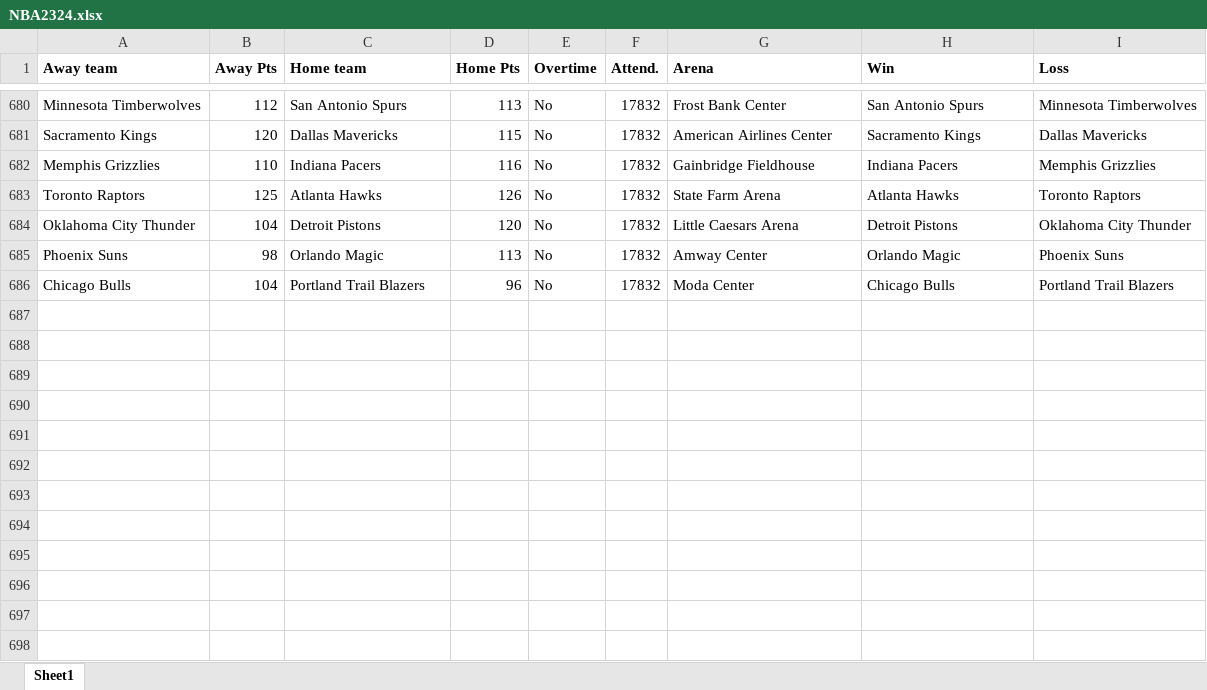
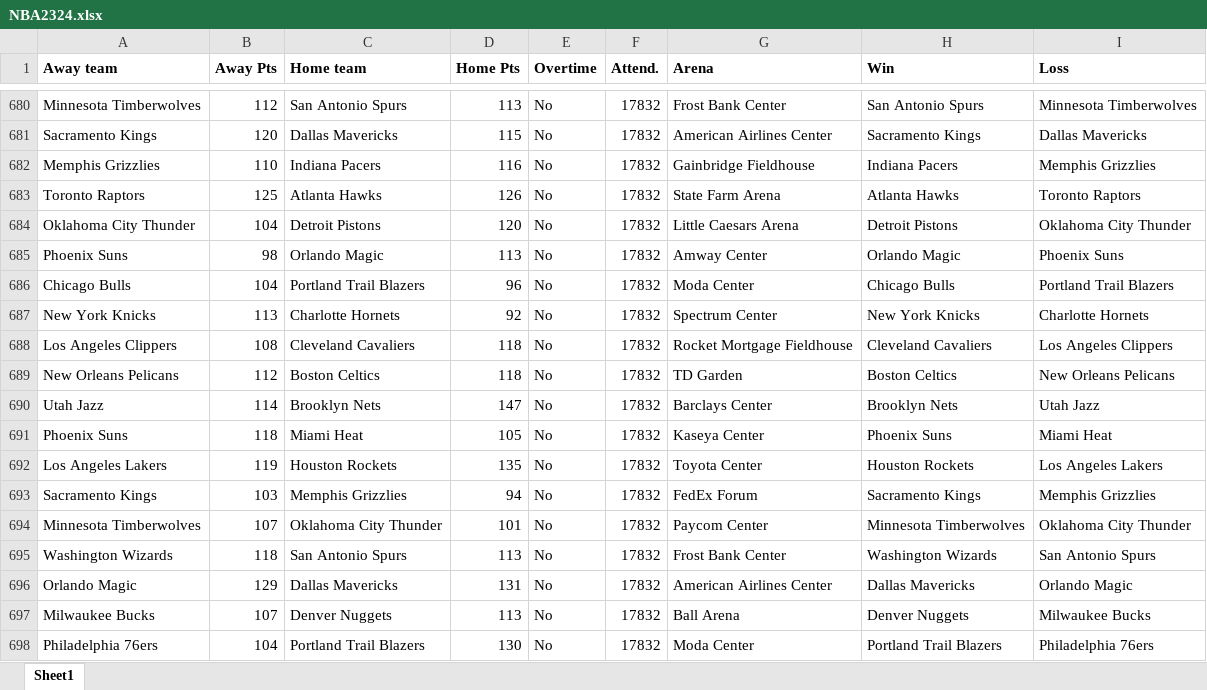
Before and after one commit to ballgorithm/NBA_Projections, an Excel workbook: NBA2324.xlsx, sheet Sheet1, drawn as a sheet; only a part is shown, gaps mark what is left out; values as stored, in another font and other column widths than the file's, no borders; the diff names each change by its address in the sheet, - before the commit and + after, or states it on an @@ line.

Commit message:
modified:   NBA2324.xlsx modified:   accuracy.ipynb modified:   future.xlsx modified:   nba_forecast.ipynb

```diff
--- a/NBA2324.xlsx (sheet Sheet1)
+++ b/NBA2324.xlsx (sheet Sheet1)
+row 687: New York Knicks | 113 | Charlotte Hornets | 92 | No | 17832 | Spectrum Center | New York Knicks | Charlotte Hornets
+row 688: Los Angeles Clippers | 108 | Cleveland Cavaliers | 118 | No | 17832 | Rocket Mortgage Fieldhouse | Cleveland Cavaliers | Los Angeles Clippers
+row 689: New Orleans Pelicans | 112 | Boston Celtics | 118 | No | 17832 | TD Garden | Boston Celtics | New Orleans Pelicans
+row 690: Utah Jazz | 114 | Brooklyn Nets | 147 | No | 17832 | Barclays Center | Brooklyn Nets | Utah Jazz
+row 691: Phoenix Suns | 118 | Miami Heat | 105 | No | 17832 | Kaseya Center | Phoenix Suns | Miami Heat
+row 692: Los Angeles Lakers | 119 | Houston Rockets | 135 | No | 17832 | Toyota Center | Houston Rockets | Los Angeles Lakers
+row 693: Sacramento Kings | 103 | Memphis Grizzlies | 94 | No | 17832 | FedEx Forum | Sacramento Kings | Memphis Grizzlies
+row 694: Minnesota Timberwolves | 107 | Oklahoma City Thunder | 101 | No | 17832 | Paycom Center | Minnesota Timberwolves | Oklahoma City Thunder
+row 695: Washington Wizards | 118 | San Antonio Spurs | 113 | No | 17832 | Frost Bank Center | Washington Wizards | San Antonio Spurs
+row 696: Orlando Magic | 129 | Dallas Mavericks | 131 | No | 17832 | American Airlines Center | Dallas Mavericks | Orlando Magic
+row 697: Milwaukee Bucks | 107 | Denver Nuggets | 113 | No | 17832 | Ball Arena | Denver Nuggets | Milwaukee Bucks
+row 698: Philadelphia 76ers | 104 | Portland Trail Blazers | 130 | No | 17832 | Moda Center | Portland Trail Blazers | Philadelphia 76ers
```
Also changed, not shown: future.xlsx, 2 other files.
